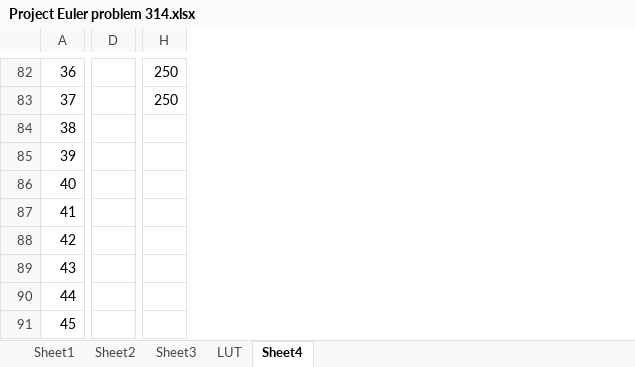
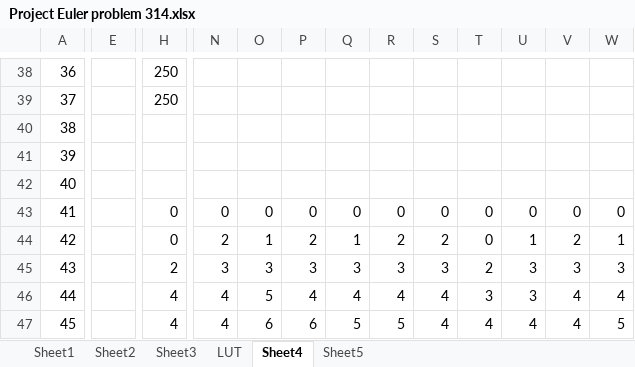
Before and after one commit to AWEntenman/p314, an Excel workbook: Project Euler problem 314.xlsx, sheet Sheet4, drawn as a sheet; only a part is shown, gaps mark what is left out; values as stored, in another font and other column widths than the file's, no cell formats; charts and pictures not drawn; removed rows and columns are numbered as before the commit, all else as after; the diff covers the shown part only; the diff names each change by its address in the sheet, - before the commit and + after, or states it on an @@ line.

```diff
--- a/Project Euler problem 314.xlsx (sheet Sheet4)
+++ b/Project Euler problem 314.xlsx (sheet Sheet4)
+sheet tab: Sheet5
-column D, empty
+column E, empty
+column N, rows 43-47: 0 | 2 | 3 | 4 | 4
+column O, rows 43-47: 0 | 1 | 3 | 5 | 6
+column P, rows 43-47: 0 | 2 | 3 | 4 | 6
+column Q, rows 43-47: 0 | 1 | 3 | 4 | 5
+column R, rows 43-47: 0 | 2 | 3 | 4 | 5
+column S, rows 43-47: 0 | 2 | 3 | 4 | 4
+column T, rows 43-47: 0 | 0 | 2 | 3 | 4
+column U, rows 43-47: 0 | 1 | 3 | 3 | 4
+column V, rows 43-47: 0 | 2 | 3 | 4 | 4
+column W, rows 43-47: 0 | 1 | 3 | 4 | 5
-H43:H44: (empty)
+H43:H44: 0
-H45: (empty)
+H45: 2
-H46:H47: (empty)
+H46:H47: 4
```
Also changed, not shown: 48 added rows, 49 removed rows, 5 added columns, 4 removed columns, 144 edited cells and row numbers in column A elsewhere in this sheet, cell formats, formulas that keep their value, charts or pictures, 3 other files.
